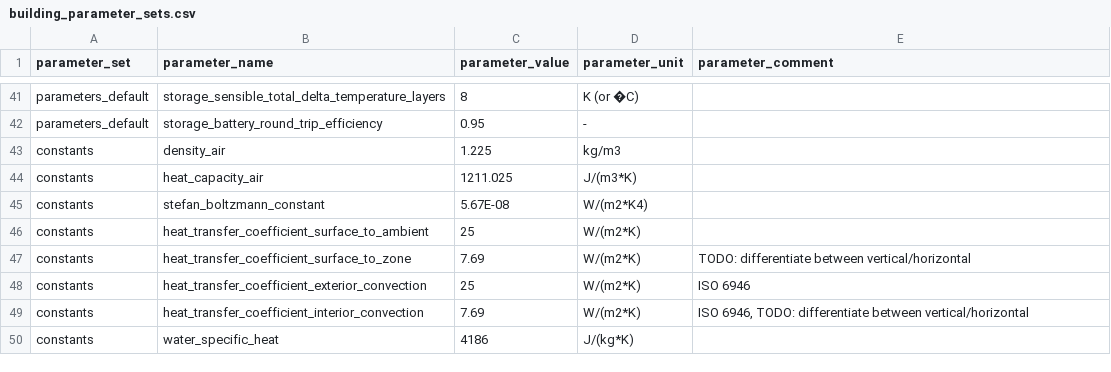
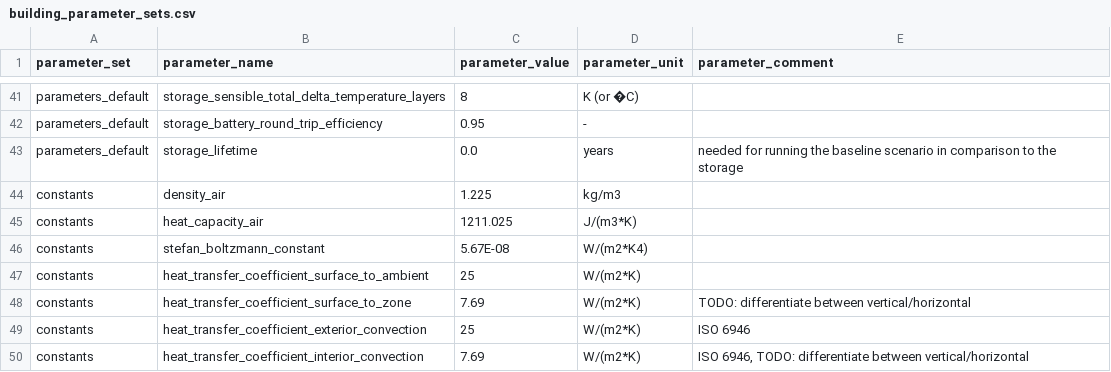
Before and after one commit to mesmo-dev/cobmo, a CSV file: data/building_parameter_sets.csv, drawn as a sheet; only a part is shown, gaps mark what is left out; the shorter side is filled out with more unchanged rows; the diff names each change by its address in the sheet, - before the commit and + after, or states it on an @@ line.

Commit message:
building_parameter_sets: adding storage lifetime

```diff
--- a/data/building_parameter_sets.csv
+++ b/data/building_parameter_sets.csv
+row 43: parameters_default | storage_lifetime | 0.0 | years | needed for running the baseline scenario in comparison to the storage
```
